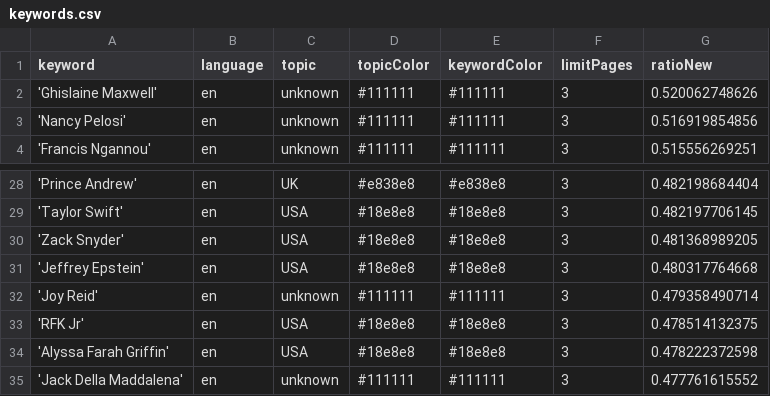
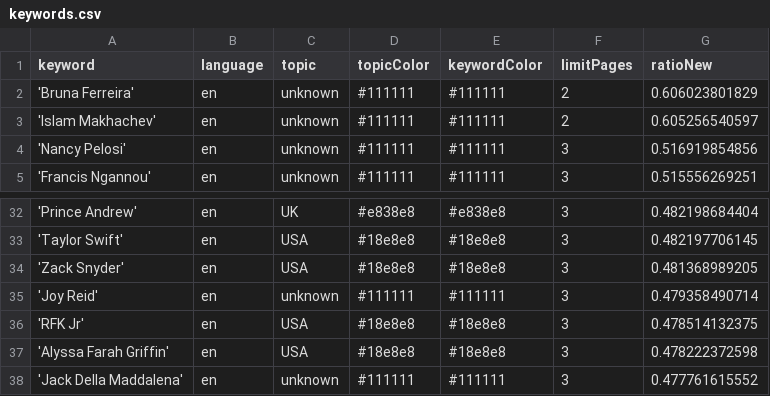
Before and after one commit to JoPhi24-news/peopleWhisperer, a CSV file: keywords.csv, drawn as a sheet; only a part is shown, gaps mark what is left out; the diff covers the shown part only.

```diff
--- a/keywords.csv
+++ b/keywords.csv
@@ -1,3 +1,4 @@
 keyword,language,topic,topicColor,keywordColor,limitPages,ratioNew
-'Ghislaine Maxwell',en,unknown,#111111,#111111,3,0.520062748626
+'Bruna Ferreira',en,unknown,#111111,#111111,2,0.606023801829
+'Islam Makhachev',en,unknown,#111111,#111111,2,0.605256540597
 'Nancy Pelosi',en,unknown,#111111,#111111,3,0.516919854856
@@ -30,3 +34,2 @@ keyword,language,topic,topicColor,keywordColor,limitPages,ratioNew
 'Zack Snyder',en,USA,#18e8e8,#18e8e8,3,0.481368989205
-'Jeffrey Epstein',en,USA,#18e8e8,#18e8e8,3,0.480317764668
 'Joy Reid',en,unknown,#111111,#111111,3,0.479358490714
```
Also changed, not shown: 7 added rows and 3 removed rows elsewhere in this file, csv/news_2025_11.csv, csv/news_2025_12.csv.
